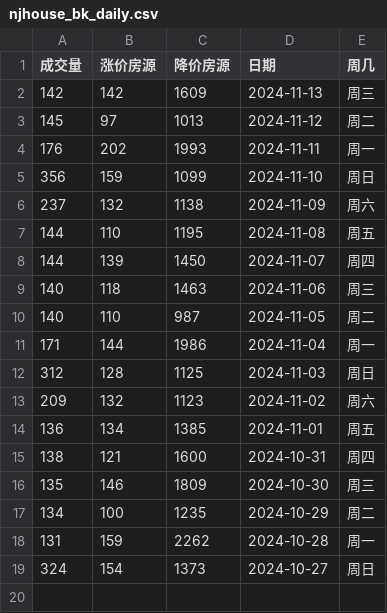
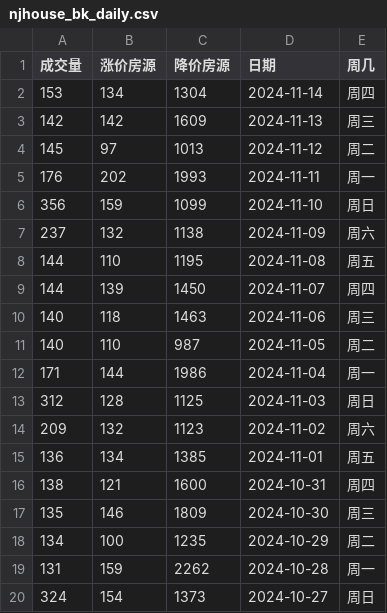
Before and after one commit to Channe/njhouse, a CSV file: house_scripts/njhouse_stock_daily/njhouse_bk_daily.csv, drawn as a sheet; the diff names each change by its address in the sheet, - before the commit and + after, or states it on an @@ line.

```diff
--- a/house_scripts/njhouse_stock_daily/njhouse_bk_daily.csv
+++ b/house_scripts/njhouse_stock_daily/njhouse_bk_daily.csv
+row 2: 153 | 134 | 1304 | 2024-11-14 | 周四
```
Also changed, not shown: house_scripts/njhouse_stock_daily/njhouse_stock_daily.csv, 8 other files.
